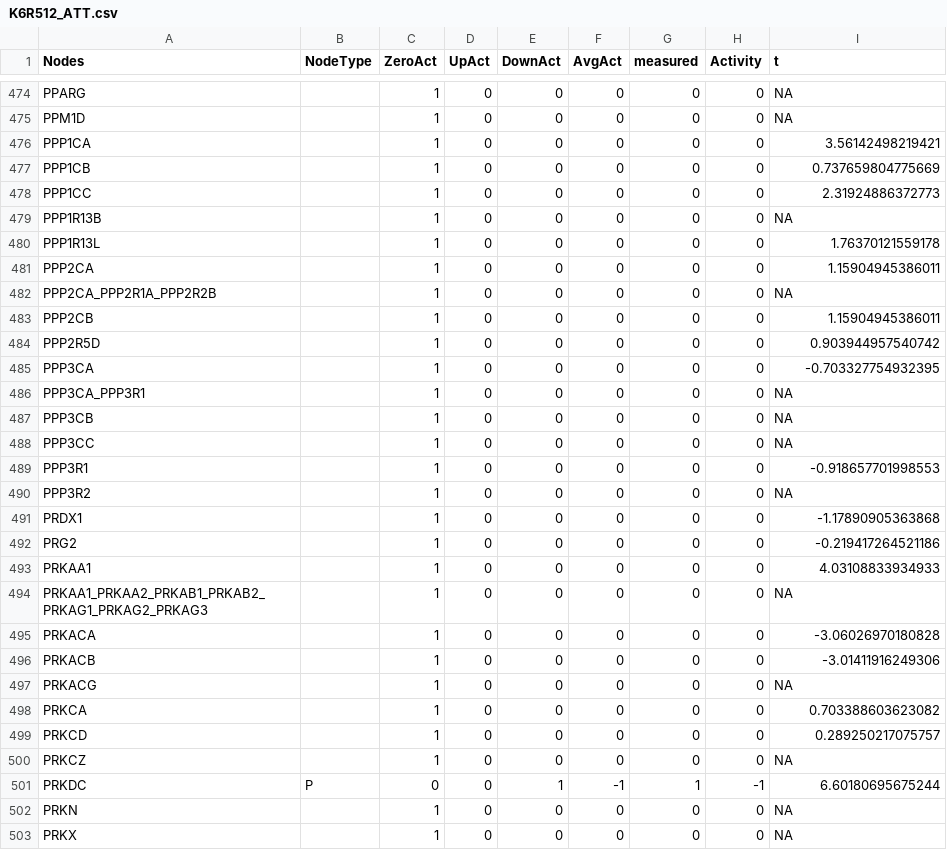
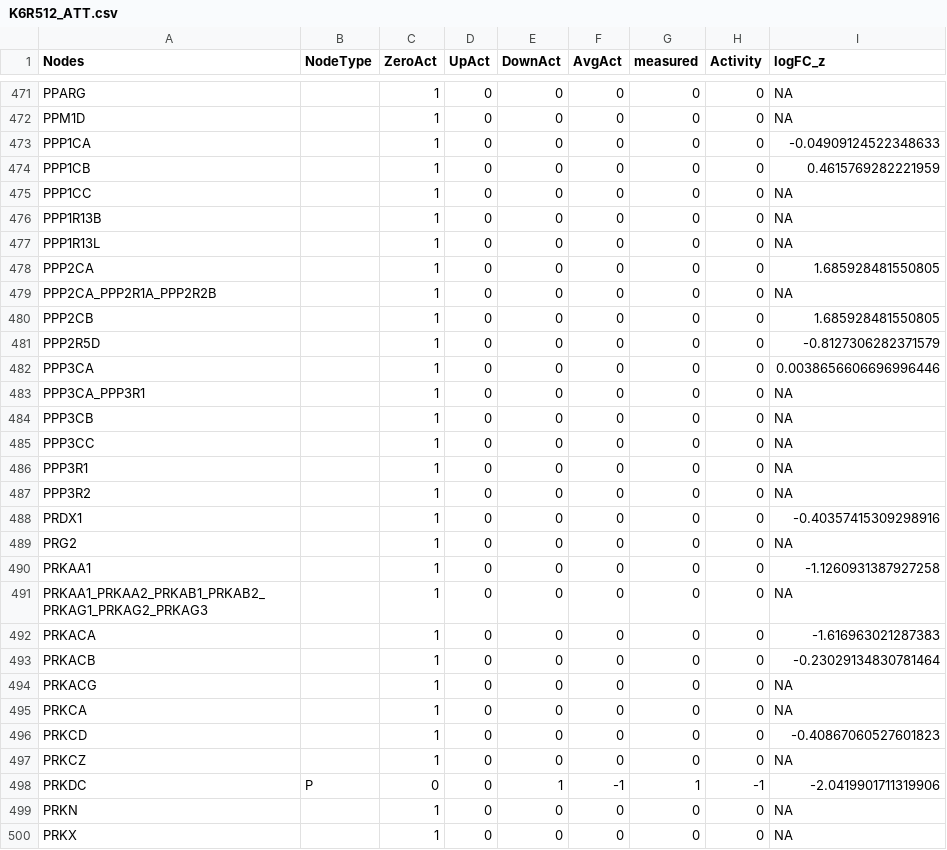
Before and after one commit to saezlab/prot_met_workflow, a CSV file: results/single_patient/K6R512_ATT.csv, drawn as a sheet; only a part is shown, gaps mark what is left out; the diff covers the shown part only.

```diff
--- a/results/single_patient/K6R512_ATT.csv
+++ b/results/single_patient/K6R512_ATT.csv
@@ -1 +1 @@
-Nodes,NodeType,ZeroAct,UpAct,DownAct,AvgAct,measured,Activity,t
+Nodes,NodeType,ZeroAct,UpAct,DownAct,AvgAct,measured,Activity,logFC_z
@@ -475,12 +472,12 @@ PPARG,,1,0,0,0,0,0,NA
 PPM1D,,1,0,0,0,0,0,NA
-PPP1CA,,1,0,0,0,0,0,3.56142498219421
-PPP1CB,,1,0,0,0,0,0,0.737659804775669
-PPP1CC,,1,0,0,0,0,0,2.31924886372773
+PPP1CA,,1,0,0,0,0,0,-0.04909124522348633
+PPP1CB,,1,0,0,0,0,0,0.4615769282221959
+PPP1CC,,1,0,0,0,0,0,NA
 PPP1R13B,,1,0,0,0,0,0,NA
-PPP1R13L,,1,0,0,0,0,0,1.76370121559178
-PPP2CA,,1,0,0,0,0,0,1.15904945386011
+PPP1R13L,,1,0,0,0,0,0,NA
+PPP2CA,,1,0,0,0,0,0,1.685928481550805
 PPP2CA_PPP2R1A_PPP2R2B,,1,0,0,0,0,0,NA
-PPP2CB,,1,0,0,0,0,0,1.15904945386011
-PPP2R5D,,1,0,0,0,0,0,0.903944957540742
-PPP3CA,,1,0,0,0,0,0,-0.703327754932395
+PPP2CB,,1,0,0,0,0,0,1.685928481550805
+PPP2R5D,,1,0,0,0,0,0,-0.8127306282371579
+PPP3CA,,1,0,0,0,0,0,0.0038656606696996446
 PPP3CA_PPP3R1,,1,0,0,0,0,0,NA
@@ -488,15 +485,15 @@ PPP3CB,,1,0,0,0,0,0,NA
 PPP3CC,,1,0,0,0,0,0,NA
-PPP3R1,,1,0,0,0,0,0,-0.918657701998553
+PPP3R1,,1,0,0,0,0,0,NA
 PPP3R2,,1,0,0,0,0,0,NA
-PRDX1,,1,0,0,0,0,0,-1.17890905363868
-PRG2,,1,0,0,0,0,0,-0.219417264521186
-PRKAA1,,1,0,0,0,0,0,4.03108833934933
+PRDX1,,1,0,0,0,0,0,-0.40357415309298916
+PRG2,,1,0,0,0,0,0,NA
+PRKAA1,,1,0,0,0,0,0,-1.1260931387927258
 PRKAA1_PRKAA2_PRKAB1_PRKAB2_PRKAG1_PRKAG2_PRKAG3,,1,0,0,0,0,0,NA
-PRKACA,,1,0,0,0,0,0,-3.06026970180828
-PRKACB,,1,0,0,0,0,0,-3.01411916249306
+PRKACA,,1,0,0,0,0,0,-1.616963021287383
+PRKACB,,1,0,0,0,0,0,-0.23029134830781464
 PRKACG,,1,0,0,0,0,0,NA
-PRKCA,,1,0,0,0,0,0,0.703388603623082
-PRKCD,,1,0,0,0,0,0,0.289250217075757
+PRKCA,,1,0,0,0,0,0,NA
+PRKCD,,1,0,0,0,0,0,-0.40867060527601823
 PRKCZ,,1,0,0,0,0,0,NA
-PRKDC,P,0,0,1,-1,1,-1,6.60180695675244
+PRKDC,P,0,0,1,-1,1,-1,-2.0419901711319906
 PRKN,,1,0,0,0,0,0,NA
```
Also changed, not shown: 3 removed rows and 131 edited cells elsewhere in this file, results/single_patient/1FF2F9_ATT.csv, results/single_patient/1FF2F9_SIF.csv, 1 other file.
